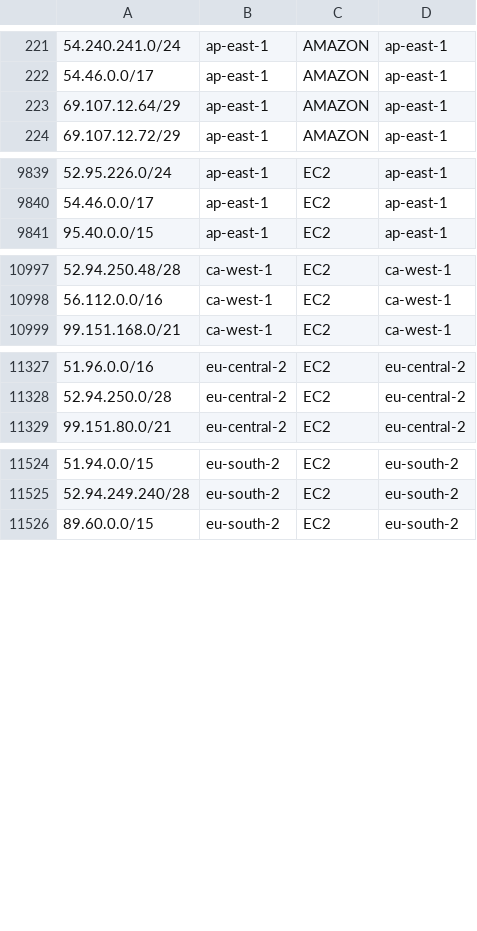
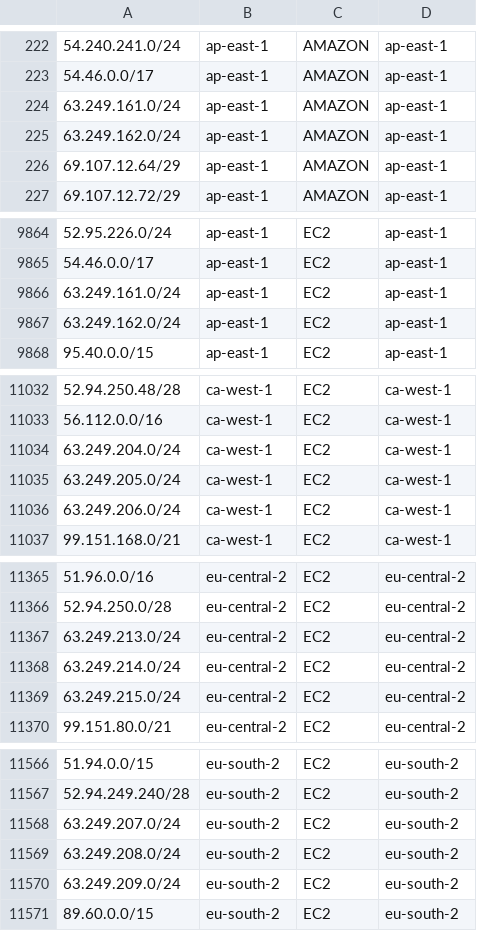
Before and after one commit to KustoKing/known-ip-addresses, a CSV file: cloud-ip-ranges/aws-service-tags.csv, drawn as a sheet; only a part is shown, gaps mark what is left out; the diff covers the shown part only.

```diff
--- a/cloud-ip-ranges/aws-service-tags.csv
+++ b/cloud-ip-ranges/aws-service-tags.csv
@@ -222,2 +223,4 @@
 "54.46.0.0/17","ap-east-1","AMAZON","ap-east-1"
+"63.249.161.0/24","ap-east-1","AMAZON","ap-east-1"
+"63.249.162.0/24","ap-east-1","AMAZON","ap-east-1"
 "69.107.12.64/29","ap-east-1","AMAZON","ap-east-1"
@@ -9840,2 +9865,4 @@
 "54.46.0.0/17","ap-east-1","EC2","ap-east-1"
+"63.249.161.0/24","ap-east-1","EC2","ap-east-1"
+"63.249.162.0/24","ap-east-1","EC2","ap-east-1"
 "95.40.0.0/15","ap-east-1","EC2","ap-east-1"
@@ -10998,2 +11033,5 @@
 "56.112.0.0/16","ca-west-1","EC2","ca-west-1"
+"63.249.204.0/24","ca-west-1","EC2","ca-west-1"
+"63.249.205.0/24","ca-west-1","EC2","ca-west-1"
+"63.249.206.0/24","ca-west-1","EC2","ca-west-1"
 "99.151.168.0/21","ca-west-1","EC2","ca-west-1"
@@ -11328,2 +11366,5 @@
 "52.94.250.0/28","eu-central-2","EC2","eu-central-2"
+"63.249.213.0/24","eu-central-2","EC2","eu-central-2"
+"63.249.214.0/24","eu-central-2","EC2","eu-central-2"
+"63.249.215.0/24","eu-central-2","EC2","eu-central-2"
 "99.151.80.0/21","eu-central-2","EC2","eu-central-2"
@@ -11525,2 +11567,5 @@
 "52.94.249.240/28","eu-south-2","EC2","eu-south-2"
+"63.249.207.0/24","eu-south-2","EC2","eu-south-2"
+"63.249.208.0/24","eu-south-2","EC2","eu-south-2"
+"63.249.209.0/24","eu-south-2","EC2","eu-south-2"
 "89.60.0.0/15","eu-south-2","EC2","eu-south-2"
```
Also changed, not shown: 34 added rows elsewhere in this file.
